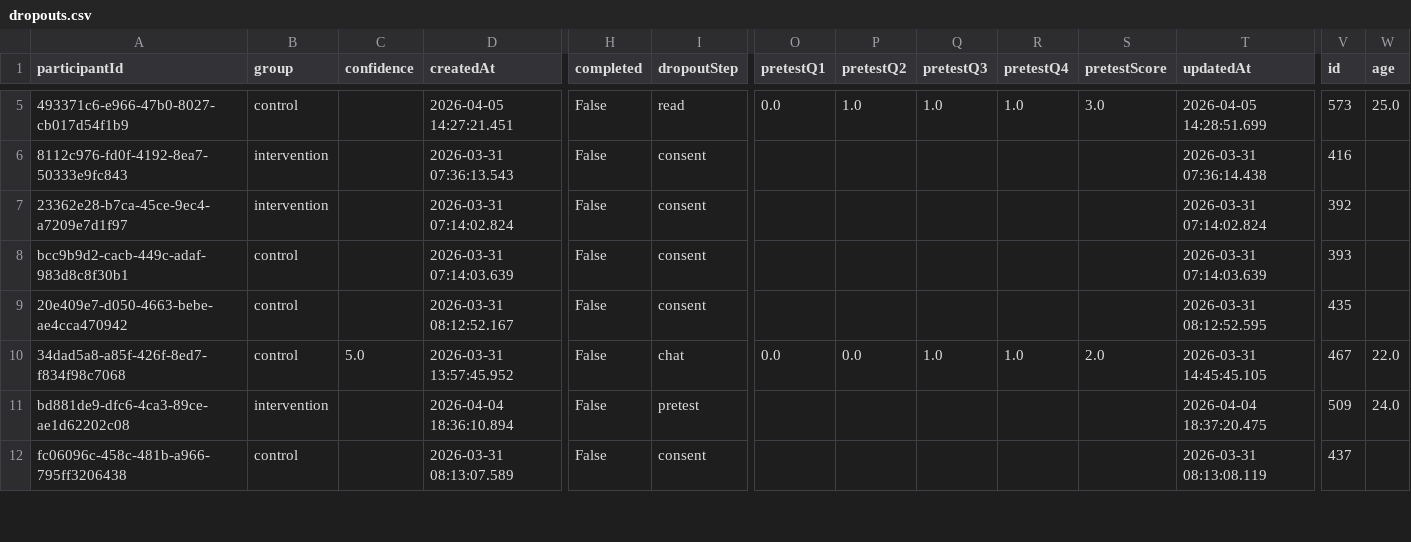
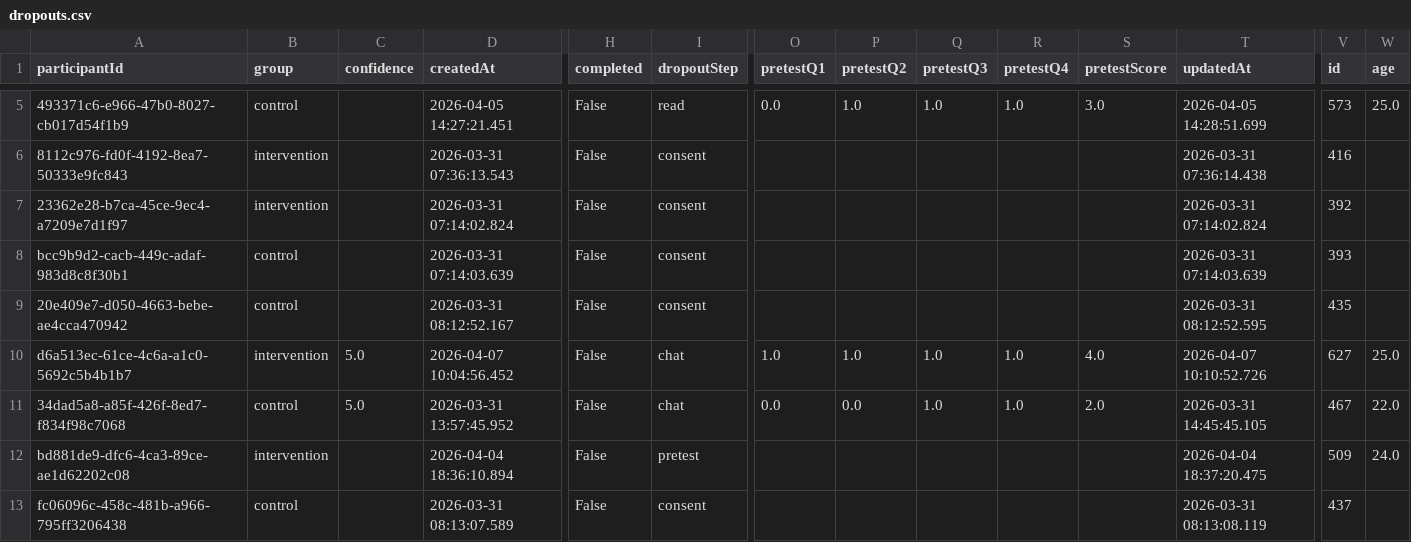
Before and after one commit to MuggenLyng/bachelor-ai-experiment, a CSV file: Analyse/data/clean/dropouts.csv, drawn as a sheet; only a part is shown, gaps mark what is left out; rows hold the shown columns only; the diff covers the shown part only; the diff names each change by its address in the sheet, - before the commit and + after, or states it on an @@ line.

```diff
--- a/Analyse/data/clean/dropouts.csv
+++ b/Analyse/data/clean/dropouts.csv
+row 10: d6a513ec-61ce-4c6a-a1c0-5692c5b4b1b7 | intervention | 5.0 | 2026-04-07 10:04:56.452 | False | chat | 1.0 | 1.0 | 1.0 | 1.0 | 4.0 | 2026-04-07 10:10:52.726 | 627 | 25.0
```
Also changed, not shown: 3 added rows and 1 removed row elsewhere in this file, Analyse/data/processed/correlations.csv, Analyse/data/processed/descriptives.csv, 15 other files.
